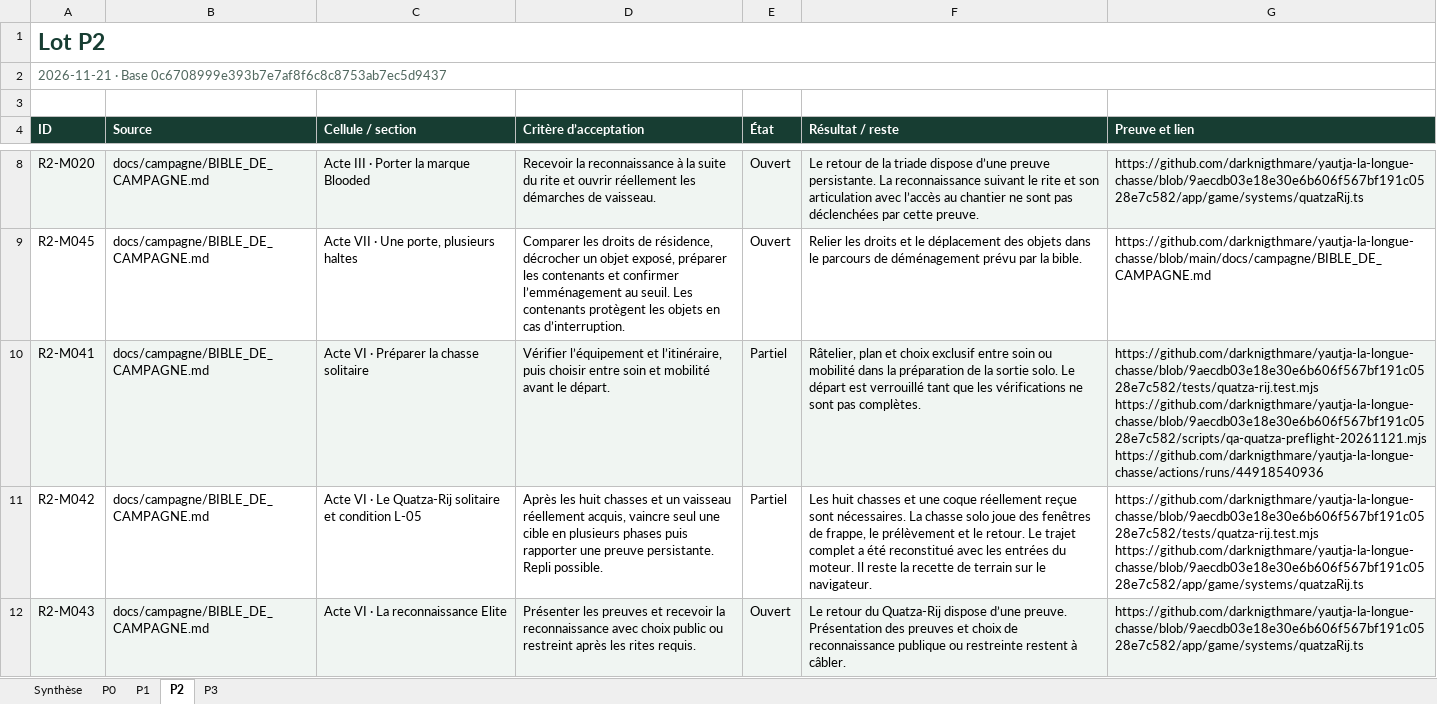
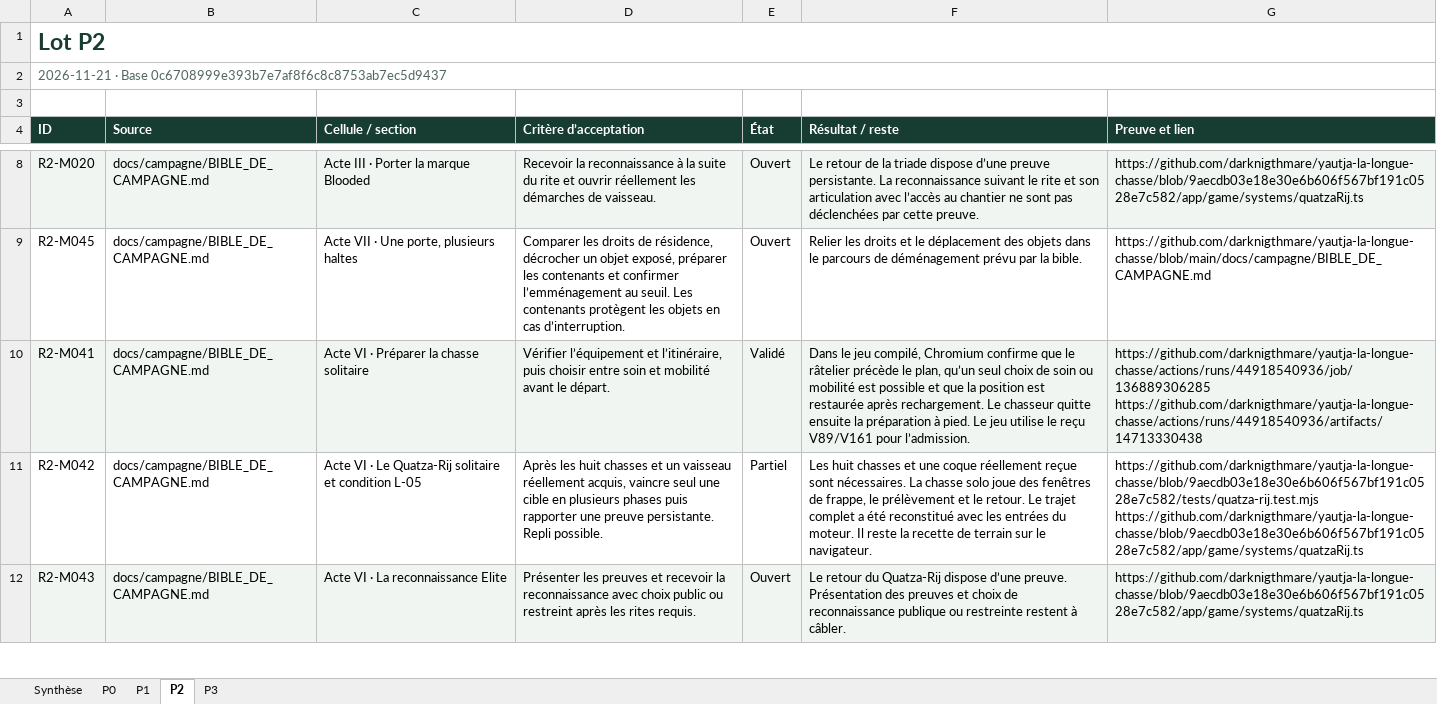
Before and after one commit to darknigthmare/yautja-la-longue-chasse, an Excel workbook: production/YAUTJA_LOTS_P0_P3_LOT2_20261121.xlsx, sheet P2, drawn as a sheet; only a part is shown, gaps mark what is left out; values as stored, in another font and other column widths than the file's, no borders; ↵ is a line break in a cell; the diff names each change by its address in the sheet, - before the commit and + after, or states it on an @@ line.

Commit message:
Consigner la préparation solo validée dans le classeur

```diff
--- a/production/YAUTJA_LOTS_P0_P3_LOT2_20261121.xlsx (sheet P2)
+++ b/production/YAUTJA_LOTS_P0_P3_LOT2_20261121.xlsx (sheet P2)
-E10 (État): Partiel
+E10 (État): Validé
-F10 (Résultat / reste): Râtelier, plan et choix exclusif entre soin ou mobilité dans la préparation de la sortie solo. Le départ est verrouillé tant que les vérifications ne sont pas complètes.
+F10 (Résultat / reste): Dans le jeu compilé, Chromium confirme que le râtelier précède le plan, qu’un seul choix de soin ou mobilité est possible et que la position est restaurée après rechargement. Le chasseur quitte ensuite la préparation à pied. Le jeu utilise le reçu V89/V161 pour l’admission.
-G10 (Preuve et lien): https://github.com/darknigthmare/yautja-la-longue-chasse/blob/9aecdb03e18e30e6b606f567bf191c0528e7c582/tests/quatza-rij.test.mjs ↵ https://github.com/darknigthmare/yautja-la-longue-chasse/blob/9aecdb03e18e30e6b606f567bf191c0528e7c582/scripts/qa-quatza-preflight-20261121.mjs ↵ https://github.com/darknigthmare/yautja-la-longue-chasse/actions/runs/44918540936
+G10 (Preuve et lien): https://github.com/darknigthmare/yautja-la-longue-chasse/actions/runs/44918540936/job/136889306285 ↵ https://github.com/darknigthmare/yautja-la-longue-chasse/actions/runs/44918540936/artifacts/14713330438
```
Also changed, not shown: sheet Synthèse, 1 other file.
